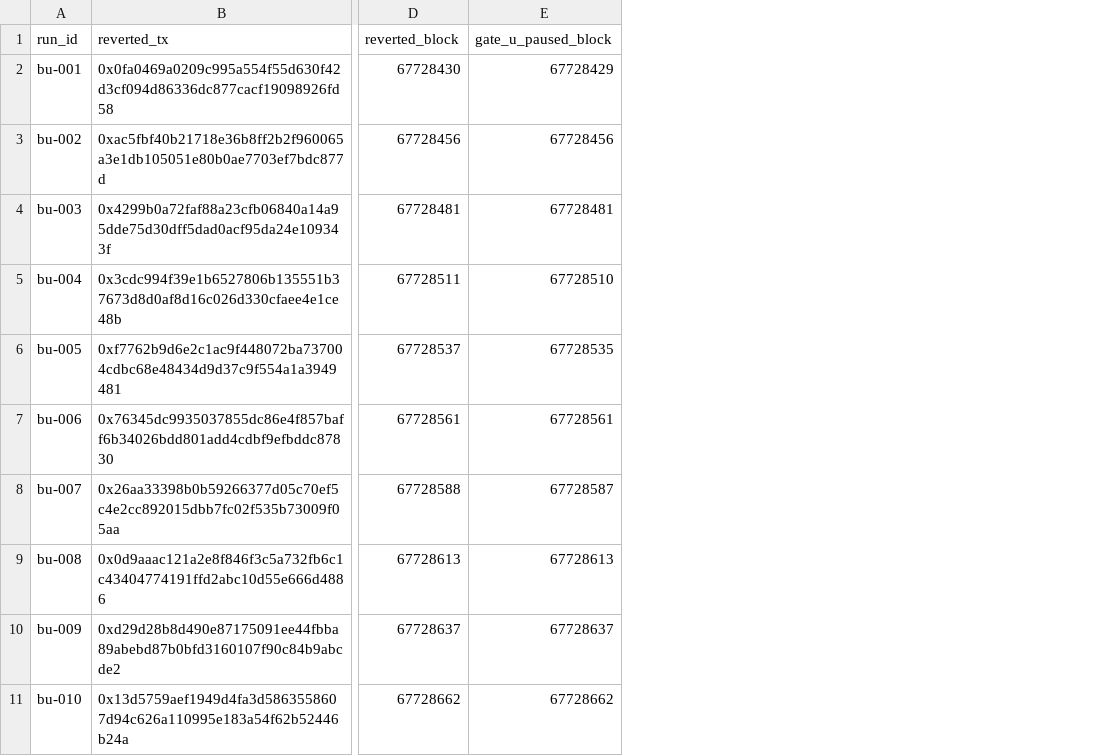
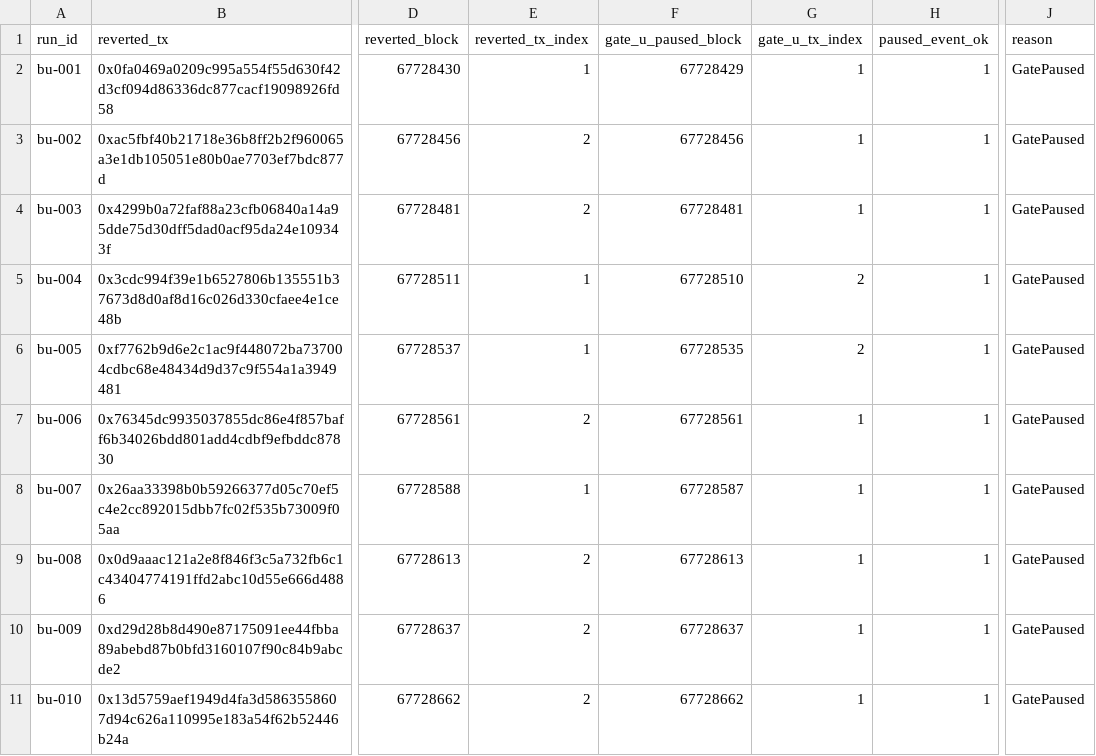
Before and after one commit to edycutjong/ledgerlock, a CSV file: evidence/frozen-burst-verify.csv, drawn as a sheet; only a part is shown, gaps mark what is left out; the diff names each change by its address in the sheet, - before the commit and + after, or states it on an @@ line.

Commit message:
a2a r04: bench run boundaries + forced-run order, recovery distribution, burst-verify strict order and revert reason, route B block-ts cross-check

```diff
--- a/evidence/frozen-burst-verify.csv
+++ b/evidence/frozen-burst-verify.csv
+column E (reverted_tx_index), rows 2-11: 1 | 2 | 2 | 1 | 1 | 2 | 1 | 2 | 2 | 2
+column G (gate_u_tx_index), rows 2-11: 1 | 1 | 1 | 2 | 2 | 1 | 1 | 1 | 1 | 1
+column H (paused_event_ok), rows 2-11: all 1
+column J (reason), rows 2-11: all GatePaused
```
Also changed, not shown: 10 other files.
